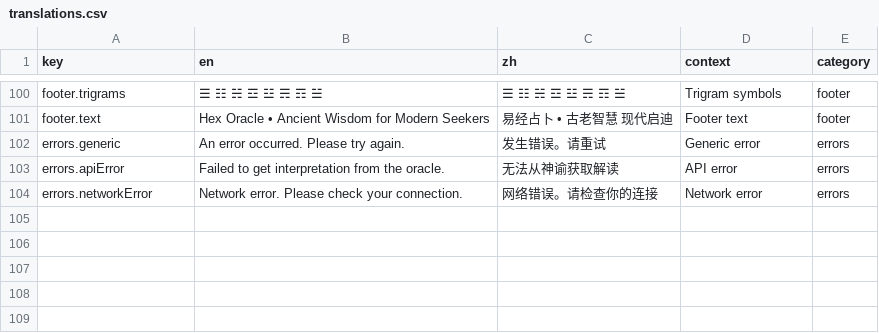
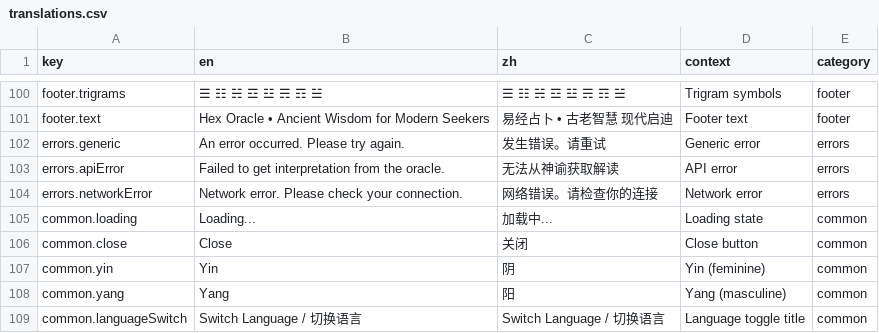
Before and after one commit to Errance/hex, a CSV file: src/lib/i18n/translations.csv, drawn as a sheet; only a part is shown, gaps mark what is left out; the diff names each change by its address in the sheet, - before the commit and + after, or states it on an @@ line.

Commit message:
fix: 全局消除硬编码中英文文本
修复内容：
1. 硬币显示：陽/陰 → 使用common.yang/common.yin
2. 主题切换：禅道/风水 → 使用theme.zen/theme.fengshui
3. 语言切换：title硬编码 → 使用common.languageSwitch
4. 加载状态：Loading... → 使用common.loading
5. 错误消息：Failed to.../An unexpected... → 使用errors.*
6. 批量替换：所有useTranslation改为useI18n
7. 新增翻译key：common.yin, common.yang, common.loading, common.languageSwitch

影响范围：
- 15个组件文件完全国际化
- 所有UI组件统一使用useI18n hook
- 新增5个翻译key（总计108个）
- 确保中英文版本完全纯净，无硬编码混杂

```diff
--- a/src/lib/i18n/translations.csv
+++ b/src/lib/i18n/translations.csv
+row 105: common.loading | Loading... | 加载中... | Loading state | common
+row 106: common.close | Close | 关闭 | Close button | common
+row 107: common.yin | Yin | 阴 | Yin (feminine) | common
+row 108: common.yang | Yang | 阳 | Yang (masculine) | common
+row 109: common.languageSwitch | Switch Language / 切换语言 | Switch Language / 切换语言 | Language toggle title | common
```
Also changed, not shown: 14 other files.
